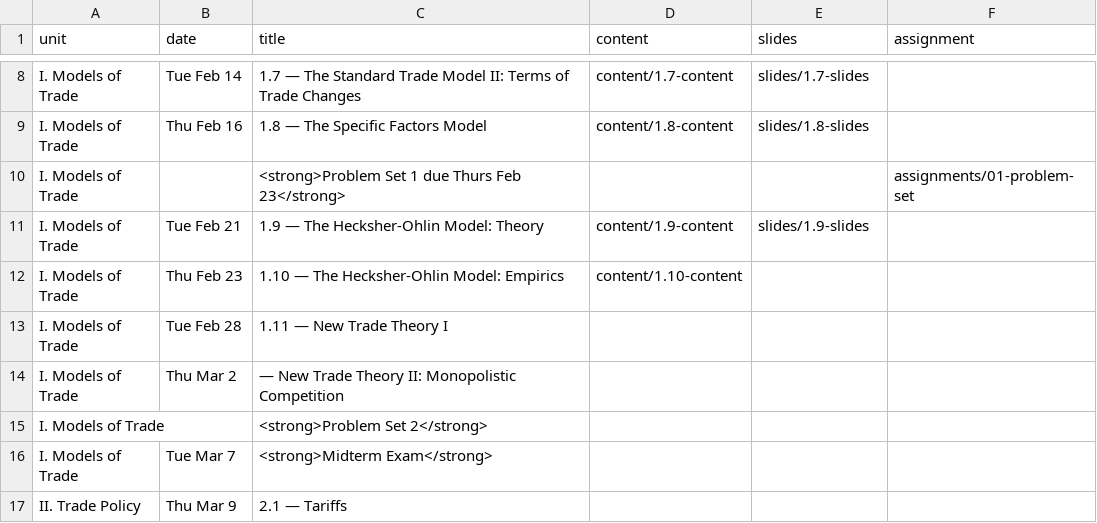
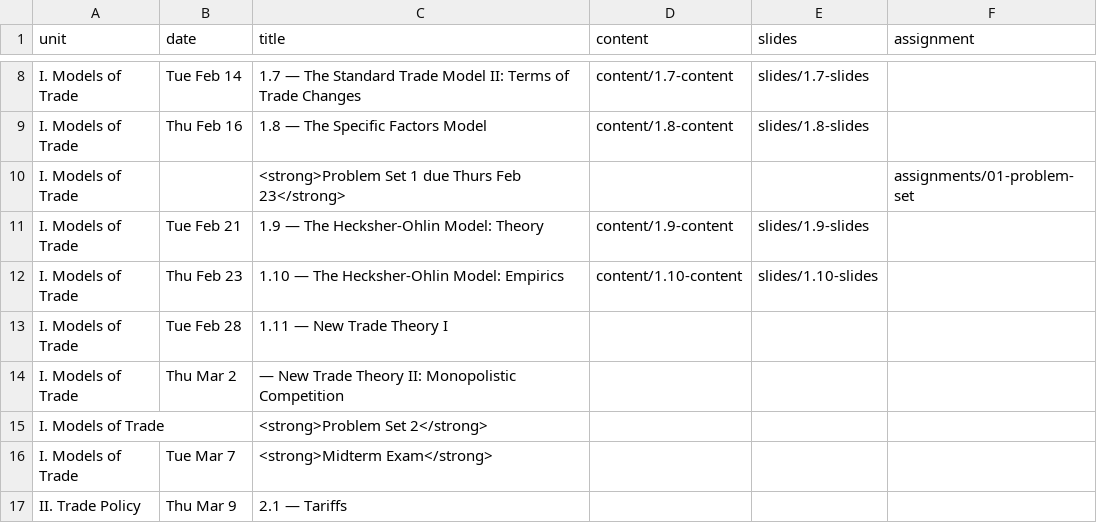
Before and after one commit to ryansafner/tradeS23, a CSV file: data/schedule.csv, drawn as a sheet; only a part is shown, gaps mark what is left out.

Commit message:
1.10 slides

```diff
--- a/data/schedule.csv
+++ b/data/schedule.csv
@@ -11,3 +11,3 @@ I. Models of Trade,,<strong>Problem Set 1 due Thurs Feb 23</strong>,,,assignment
 I. Models of Trade,Tue Feb 21,1.9 — The Hecksher-Ohlin Model: Theory,content/1.9-content,slides/1.9-slides
-I. Models of Trade,Thu Feb 23,1.10 — The Hecksher-Ohlin Model: Empirics,content/1.10-content,
+I. Models of Trade,Thu Feb 23,1.10 — The Hecksher-Ohlin Model: Empirics,content/1.10-content,slides/1.10-slides
 I. Models of Trade,Tue Feb 28,1.11 — New Trade Theory I,,
```
Also changed, not shown: 5 other files.
